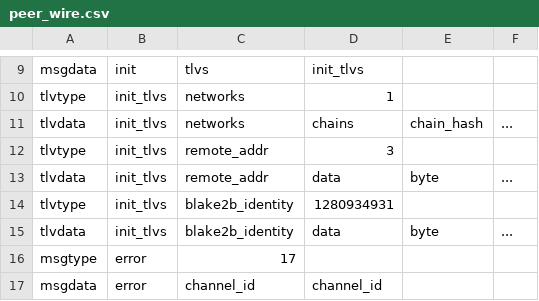
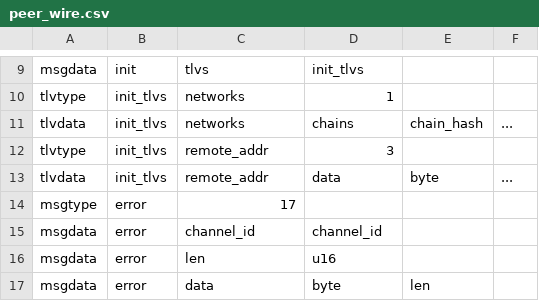
Before and after one commit to connorslab/lightning, a CSV file: wire/peer_wire.csv, drawn as a sheet; only a part is shown, gaps mark what is left out; the shorter side is filled out with more unchanged rows; the diff names each change by its address in the sheet, - before the commit and + after, or states it on an @@ line.

Commit message:
peering: use proposed required Blake2b feature bit instead of custom TLV

```diff
--- a/wire/peer_wire.csv
+++ b/wire/peer_wire.csv
-row 14: tlvtype | init_tlvs | blake2b_identity | 1280934931
-row 15: tlvdata | init_tlvs | blake2b_identity | data | byte | ...
```
Also changed, not shown: 9 other files.
